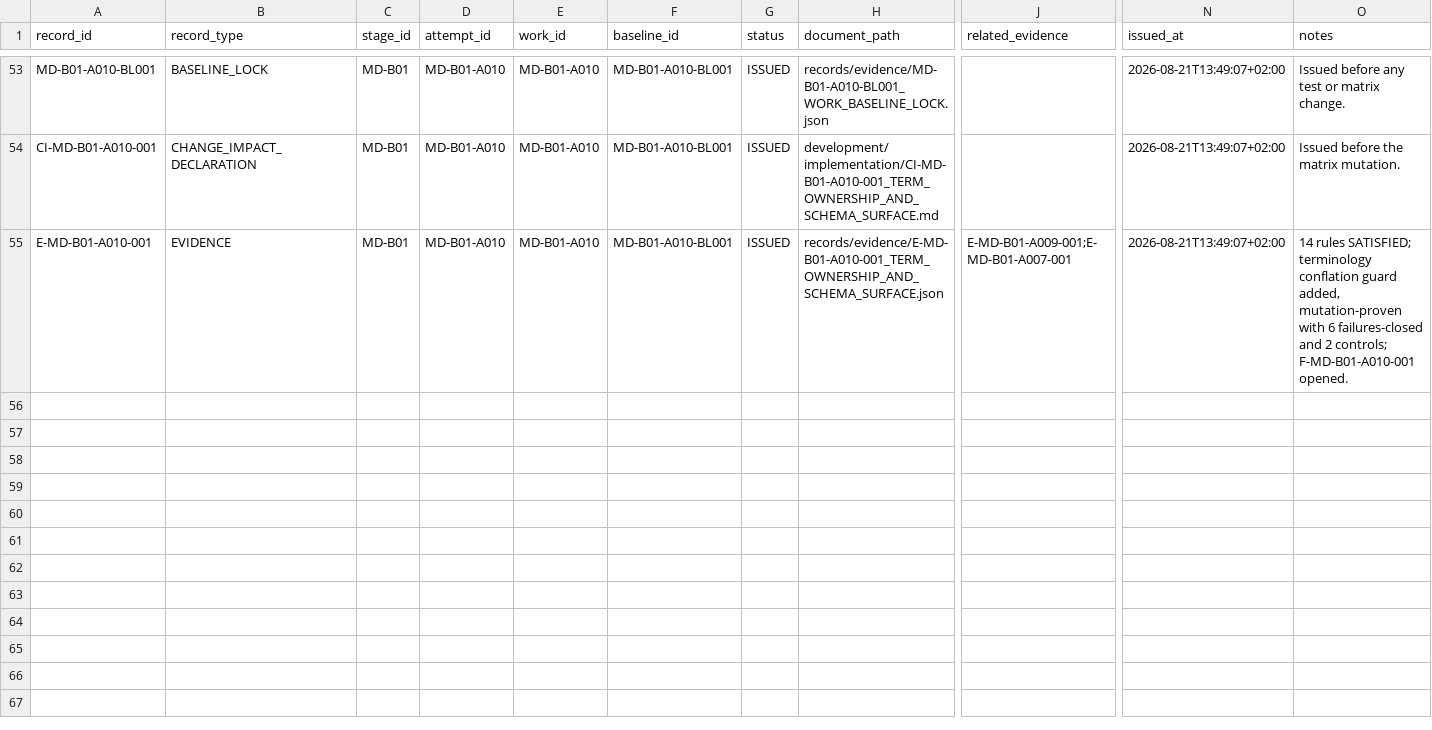
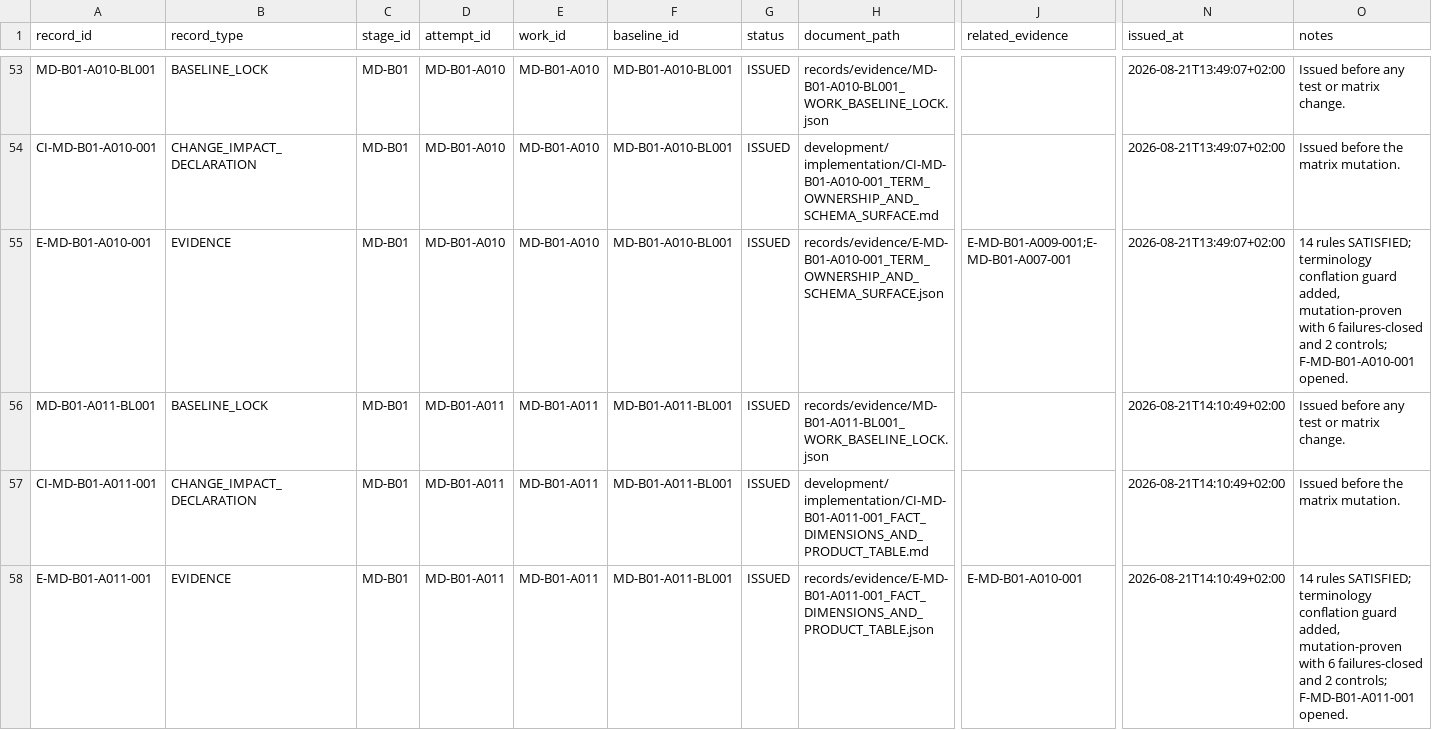
Before and after one commit to franscelstain/tradeaxis-api, a CSV file: docs/market_data/records/WORK_RECORD_REGISTRY.csv, drawn as a sheet; only a part is shown, gaps mark what is left out; rows hold the shown columns only; the diff names each change by its address in the sheet, - before the commit and + after, or states it on an @@ line.

Commit message:
feat: Add new work records and evidence for MD-B01-A011
- Introduced new baseline lock, change impact declaration, and evidence records for MD-B01-A011.
- Updated WORK_RELATIONSHIP_REGISTRY.csv to include relationships for the new work record.
- Created new evidence JSON file detailing the fact dimensions and product table for MD-B01-A011.
- Added baseline lock evidence JSON for MD-B01-A011.
- Updated documentation integrity and relationship integrity gates to reflect new records and counts.
- Implemented unit tests for fact dimension separation and product table, ensuring compliance with separation obligations and integrity checks.

```diff
--- a/docs/market_data/records/WORK_RECORD_REGISTRY.csv
+++ b/docs/market_data/records/WORK_RECORD_REGISTRY.csv
+row 56: MD-B01-A011-BL001 | BASELINE_LOCK | MD-B01 | MD-B01-A011 | MD-B01-A011 | MD-B01-A011-BL001 | ISSUED | records/evidence/MD-B01-A011-BL001_WORK_BASELINE_LOCK.json |  | 2026-08-21T14:10:49+02:00 | Issued before any test or matrix change.
+row 57: CI-MD-B01-A011-001 | CHANGE_IMPACT_DECLARATION | MD-B01 | MD-B01-A011 | MD-B01-A011 | MD-B01-A011-BL001 | ISSUED | development/implementation/CI-MD-B01-A011-001_FACT_DIMENSIONS_AND_PRODUCT_TABLE.md |  | 2026-08-21T14:10:49+02:00 | Issued before the matrix mutation.
+row 58: E-MD-B01-A011-001 | EVIDENCE | MD-B01 | MD-B01-A011 | MD-B01-A011 | MD-B01-A011-BL001 | ISSUED | records/evidence/E-MD-B01-A011-001_FACT_DIMENSIONS_AND_PRODUCT_TABLE.json | E-MD-B01-A010-001 | 2026-08-21T14:10:49+02:00 | 14 rules SATISFIED; terminology conflation guard added, mutation-proven with 6 failures-closed and 2 controls; F-MD-B01-A011-001 opened.
```
Also changed, not shown: docs/market_data/authority/governance/CURRENT_VERIFICATION_REGISTRY.csv, docs/market_data/authority/governance/DOCUMENT_ID_REGISTRY.csv, 16 other files.
